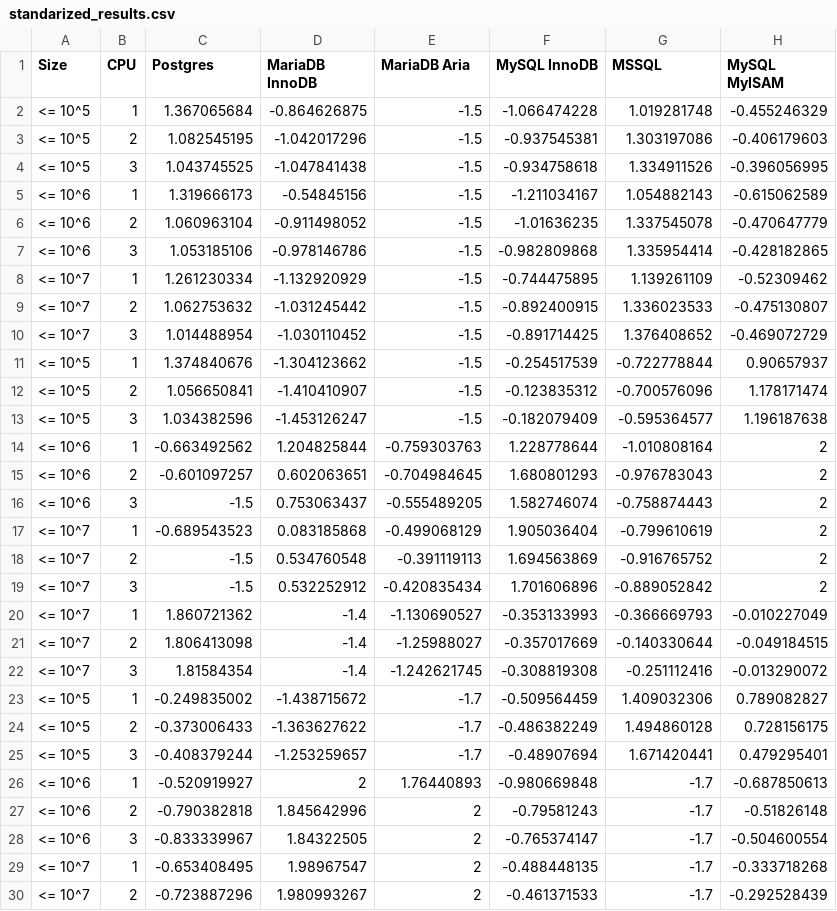
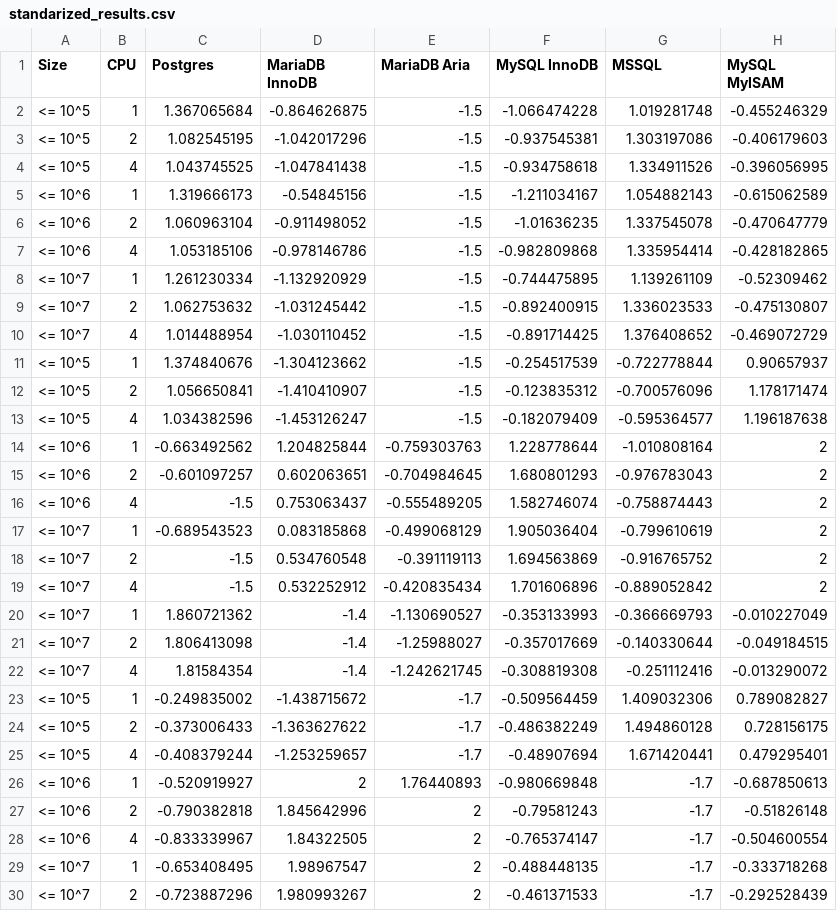
Before and after one commit to skarpecki/db_perf_tests, a CSV file: data/standarized_results.csv, drawn as a sheet; only a part is shown; the diff covers the shown part only; the diff names each change by its address in the sheet, - before the commit and + after, or states it on an @@ line.

Commit message:
Poprawiona liczba cpu w wynikach ustandaryzowanych

```diff
--- a/data/standarized_results.csv
+++ b/data/standarized_results.csv
-B4 (CPU): 3
+B4 (CPU): 4
-B7 (CPU): 3
+B7 (CPU): 4
-B10 (CPU): 3
+B10 (CPU): 4
-B13 (CPU): 3
+B13 (CPU): 4
-B16 (CPU): 3
+B16 (CPU): 4
-B19 (CPU): 3
+B19 (CPU): 4
-B22 (CPU): 3
+B22 (CPU): 4
-B25 (CPU): 3
+B25 (CPU): 4
-B28 (CPU): 3
+B28 (CPU): 4
```
Also changed, not shown: 12 edited cells elsewhere in this file.
